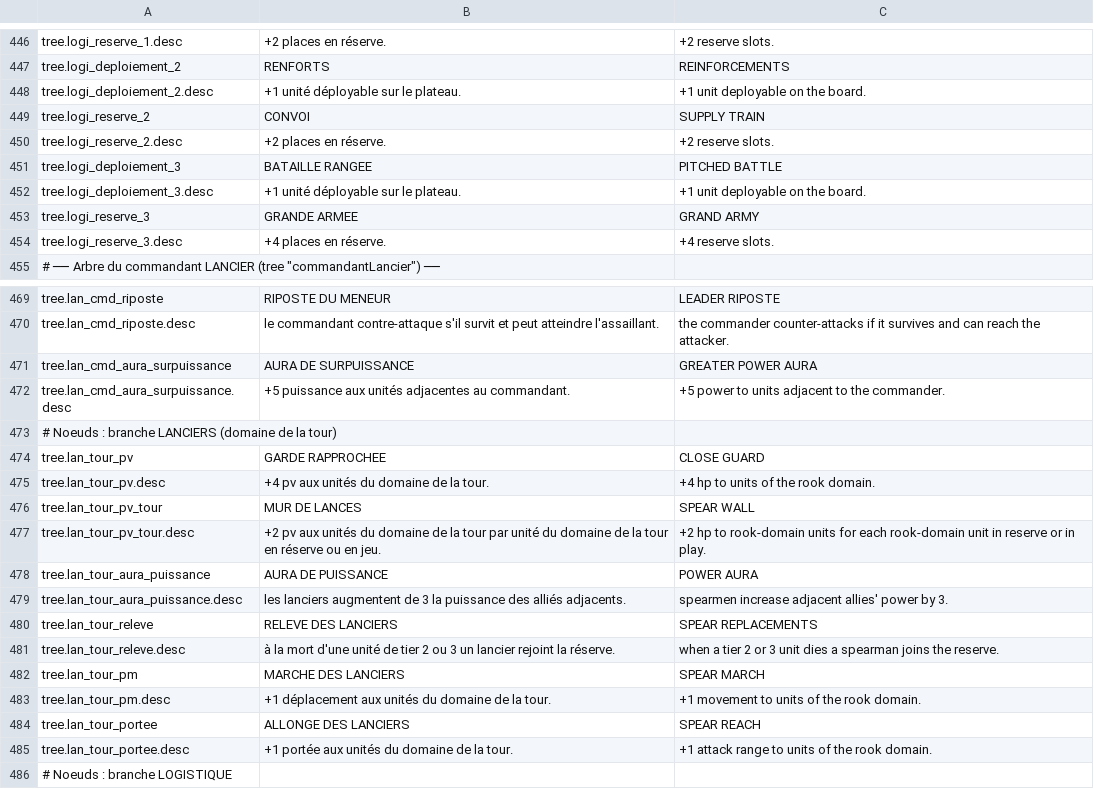
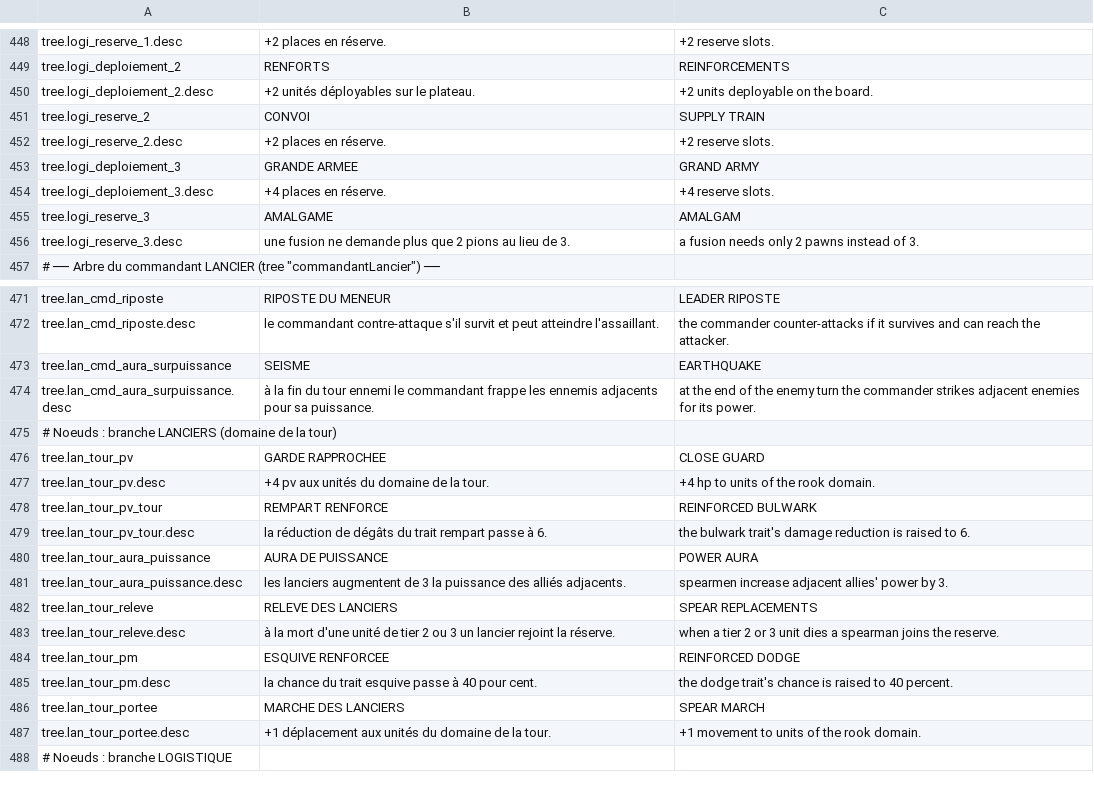
Before and after one commit to Chanoroobler/Echec, a CSV file: src/ChessArmy.Game/Assets/Config/strings.csv, drawn as a sheet; only a part is shown, gaps mark what is left out; the diff covers the shown part only.

Commit message:
Commander bastion

```diff
--- a/src/ChessArmy.Game/Assets/Config/strings.csv
+++ b/src/ChessArmy.Game/Assets/Config/strings.csv
@@ -447,9 +449,9 @@ tree.logi_reserve_1.desc,+2 places en réserve.,+2 reserve slots.
 tree.logi_deploiement_2,RENFORTS,REINFORCEMENTS
-tree.logi_deploiement_2.desc,+1 unité déployable sur le plateau.,+1 unit deployable on the board.
+tree.logi_deploiement_2.desc,+2 unités déployables sur le plateau.,+2 units deployable on the board.
 tree.logi_reserve_2,CONVOI,SUPPLY TRAIN
 tree.logi_reserve_2.desc,+2 places en réserve.,+2 reserve slots.
-tree.logi_deploiement_3,BATAILLE RANGEE,PITCHED BATTLE
-tree.logi_deploiement_3.desc,+1 unité déployable sur le plateau.,+1 unit deployable on the board.
-tree.logi_reserve_3,GRANDE ARMEE,GRAND ARMY
-tree.logi_reserve_3.desc,+4 places en réserve.,+4 reserve slots.
+tree.logi_deploiement_3,GRANDE ARMEE,GRAND ARMY
+tree.logi_deploiement_3.desc,+4 places en réserve.,+4 reserve slots.
+tree.logi_reserve_3,AMALGAME,AMALGAM
+tree.logi_reserve_3.desc,une fusion ne demande plus que 2 pions au lieu de 3.,a fusion needs only 2 pawns instead of 3.
 # ── Arbre du commandant LANCIER (tree "commandantLancier") ──
@@ -470,4 +472,4 @@ tree.lan_cmd_riposte,RIPOSTE DU MENEUR,LEADER RIPOSTE
 tree.lan_cmd_riposte.desc,le commandant contre-attaque s'il survit et peut atteindre l'assaillant.,the commander counter-attacks if it survives and can reach the attacker.
-tree.lan_cmd_aura_surpuissance,AURA DE SURPUISSANCE,GREATER POWER AURA
-tree.lan_cmd_aura_surpuissance.desc,+5 puissance aux unités adjacentes au commandant.,+5 power to units adjacent to the commander.
+tree.lan_cmd_aura_surpuissance,SEISME,EARTHQUAKE
+tree.lan_cmd_aura_surpuissance.desc,à la fin du tour ennemi le commandant frappe les ennemis adjacents pour sa puissance.,at the end of the enemy turn the commander strikes adjacent enemies for its power.
 # Noeuds : branche LANCIERS (domaine de la tour)
@@ -475,4 +477,4 @@ tree.lan_tour_pv,GARDE RAPPROCHEE,CLOSE GUARD
 tree.lan_tour_pv.desc,+4 pv aux unités du domaine de la tour.,+4 hp to units of the rook domain.
-tree.lan_tour_pv_tour,MUR DE LANCES,SPEAR WALL
-tree.lan_tour_pv_tour.desc,+2 pv aux unités du domaine de la tour par unité du domaine de la tour en réserve ou en jeu.,+2 hp to rook-domain units for each rook-domain unit in reserve or in play.
+tree.lan_tour_pv_tour,REMPART RENFORCE,REINFORCED BULWARK
+tree.lan_tour_pv_tour.desc,la réduction de dégâts du trait rempart passe à 6.,the bulwark trait's damage reduction is raised to 6.
 tree.lan_tour_aura_puissance,AURA DE PUISSANCE,POWER AURA
@@ -481,6 +483,6 @@ tree.lan_tour_releve,RELEVE DES LANCIERS,SPEAR REPLACEMENTS
 tree.lan_tour_releve.desc,à la mort d'une unité de tier 2 ou 3 un lancier rejoint la réserve.,when a tier 2 or 3 unit dies a spearman joins the reserve.
-tree.lan_tour_pm,MARCHE DES LANCIERS,SPEAR MARCH
-tree.lan_tour_pm.desc,+1 déplacement aux unités du domaine de la tour.,+1 movement to units of the rook domain.
-tree.lan_tour_portee,ALLONGE DES LANCIERS,SPEAR REACH
-tree.lan_tour_portee.desc,+1 portée aux unités du domaine de la tour.,+1 attack range to units of the rook domain.
+tree.lan_tour_pm,ESQUIVE RENFORCEE,REINFORCED DODGE
+tree.lan_tour_pm.desc,la chance du trait esquive passe à 40 pour cent.,the dodge trait's chance is raised to 40 percent.
+tree.lan_tour_portee,MARCHE DES LANCIERS,SPEAR MARCH
+tree.lan_tour_portee.desc,+1 déplacement aux unités du domaine de la tour.,+1 movement to units of the rook domain.
 # Noeuds : branche LOGISTIQUE
```
Also changed, not shown: 2 added rows and 10 edited cells elsewhere in this file, 12 other files.
